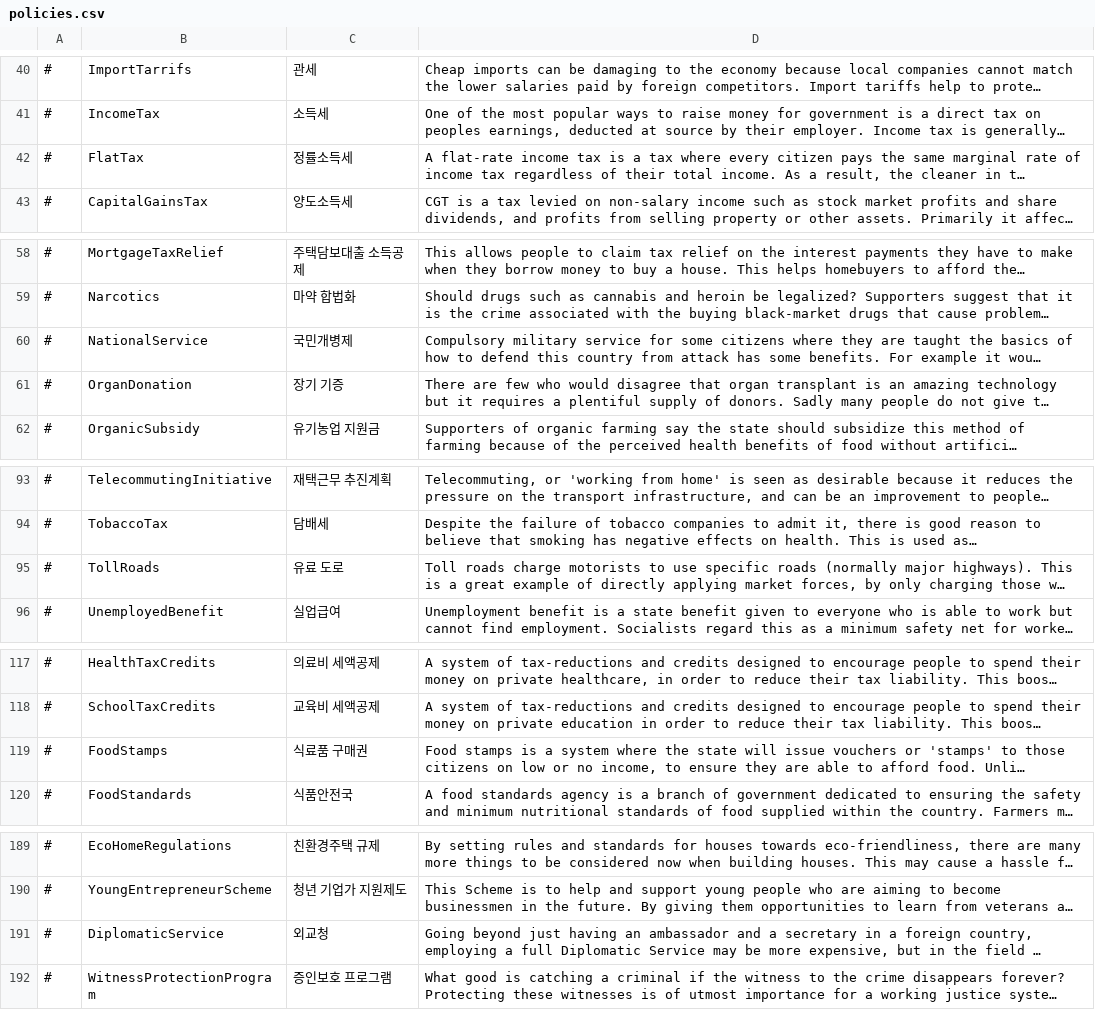
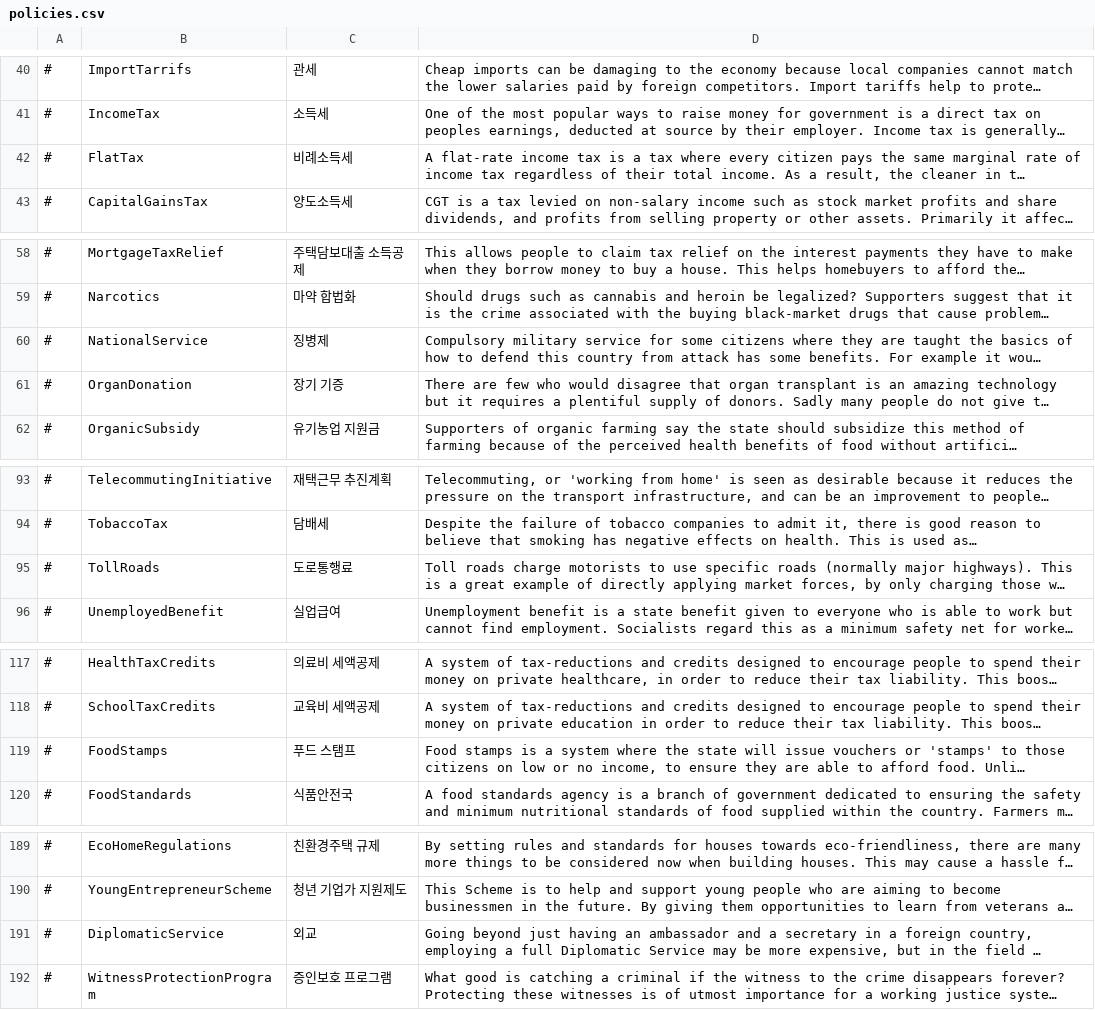
Before and after one commit to whiteforce4/Democracy4KoreanTranslation, a CSV file: Korean/policies.csv, drawn as a sheet; only a part is shown, gaps mark what is left out; long unchanged cells end in …; the diff names each change by its address in the sheet, - before the commit and + after, or states it on an @@ line.

Commit message:
Update policies.csv
/8. 비례소득세
/11. 징병제
/20. 도로통행료
/22. 푸드 스탬프
/43. 외교통상본부

```diff
--- a/Korean/policies.csv
+++ b/Korean/policies.csv
-C42: 정률소득세
+C42: 비례소득세
-C60: 국민개병제
+C60: 징병제
-C95: 유료 도로
+C95: 도로통행료
-C119: 식료품 구매권
+C119: 푸드 스탬프
-C191: 외교청
+C191: 외교
```
